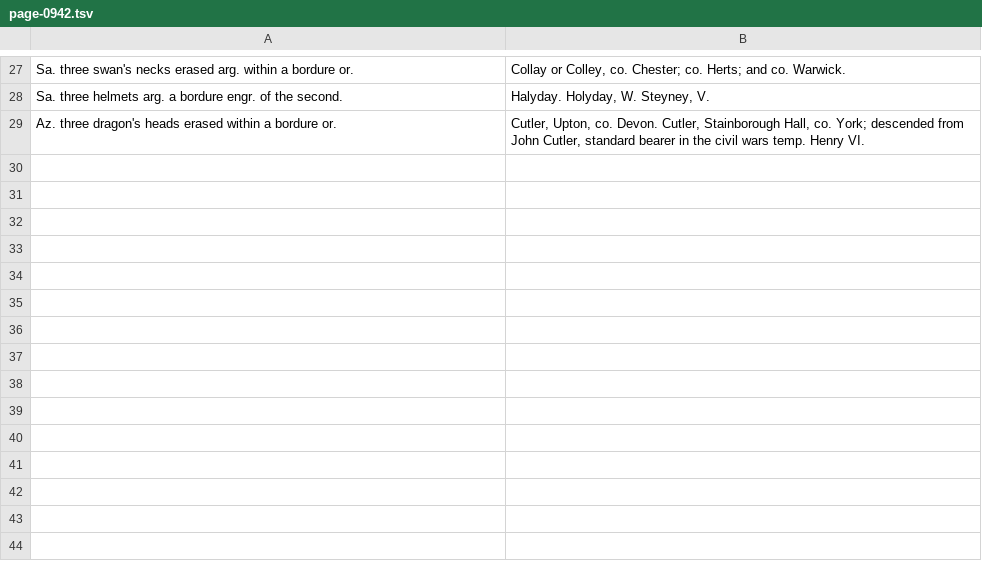
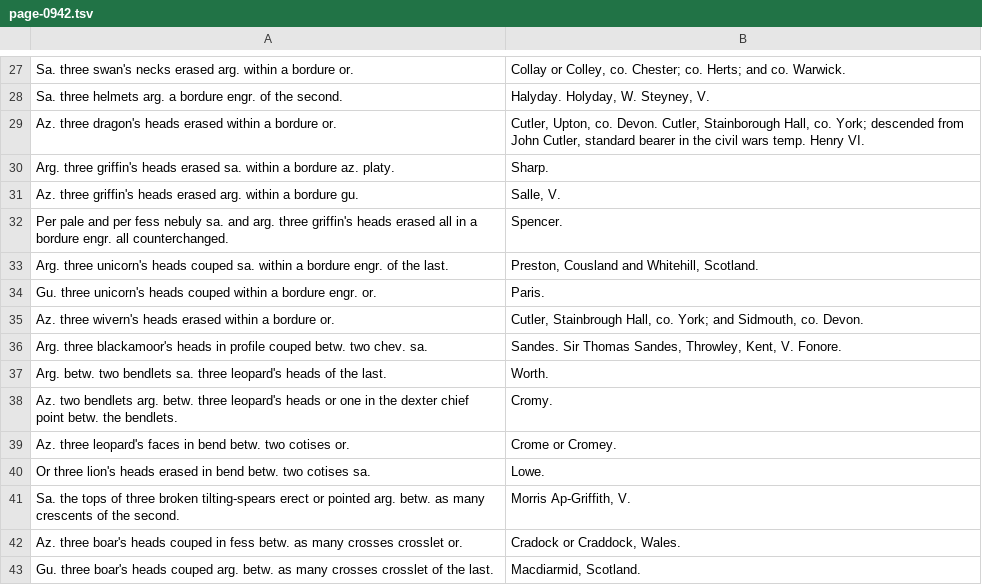
Before and after one commit to mlutze/papworth-corpus, a TSV file: corpus/page-0942.tsv, drawn as a sheet; only a part is shown, gaps mark what is left out; the diff names each change by its address in the sheet, - before the commit and + after, or states it on an @@ line.

Commit message:
finish page 942

```diff
--- a/corpus/page-0942.tsv
+++ b/corpus/page-0942.tsv
+row 30: Arg. three griffin's heads erased sa. within a bordure az. platy. | Sharp.
+row 31: Az. three griffin's heads erased arg. within a bordure gu. | Salle, V.
+row 32: Per pale and per fess nebuly sa. and arg. three griffin's heads erased all in a bordure engr. all counterchanged. | Spencer.
+row 33: Arg. three unicorn's heads couped sa. within a bordure engr. of the last. | Preston, Cousland and Whitehill, Scotland.
+row 34: Gu. three unicorn's heads couped within a bordure engr. or. | Paris.
+row 35: Az. three wivern's heads erased within a bordure or. | Cutler, Stainbrough Hall, co. York; and Sidmouth, co. Devon.
+row 36: Arg. three blackamoor's heads in profile couped betw. two chev. sa. | Sandes. Sir Thomas Sandes, Throwley, Kent, V. Fonore.
+row 37: Arg. betw. two bendlets sa. three leopard's heads of the last. | Worth.
+row 38: Az. two bendlets arg. betw. three leopard's heads or one in the dexter chief point betw. the bendlets. | Cromy.
+row 39: Az. three leopard's faces in bend betw. two cotises or. | Crome or Cromey.
+row 40: Or three lion's heads erased in bend betw. two cotises sa. | Lowe.
+row 41: Sa. the tops of three broken tilting-spears erect or pointed arg. betw. as many crescents of the second. | Morris Ap-Griffith, V.
+row 42: Az. three boar's heads couped in fess betw. as many crosses crosslet or. | Cradock or Craddock, Wales.
+row 43: Gu. three boar's heads couped arg. betw. as many crosses crosslet of the last. | Macdiarmid, Scotland.
```
